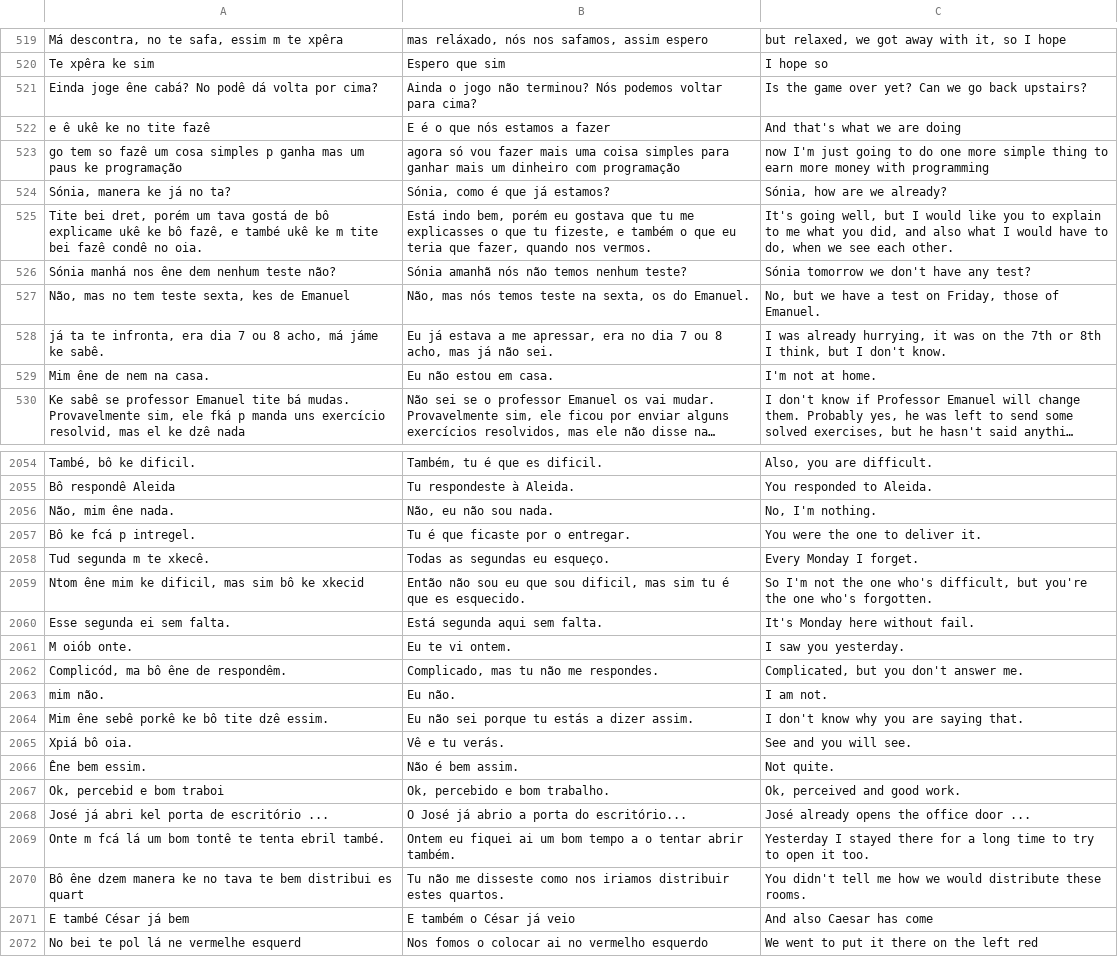
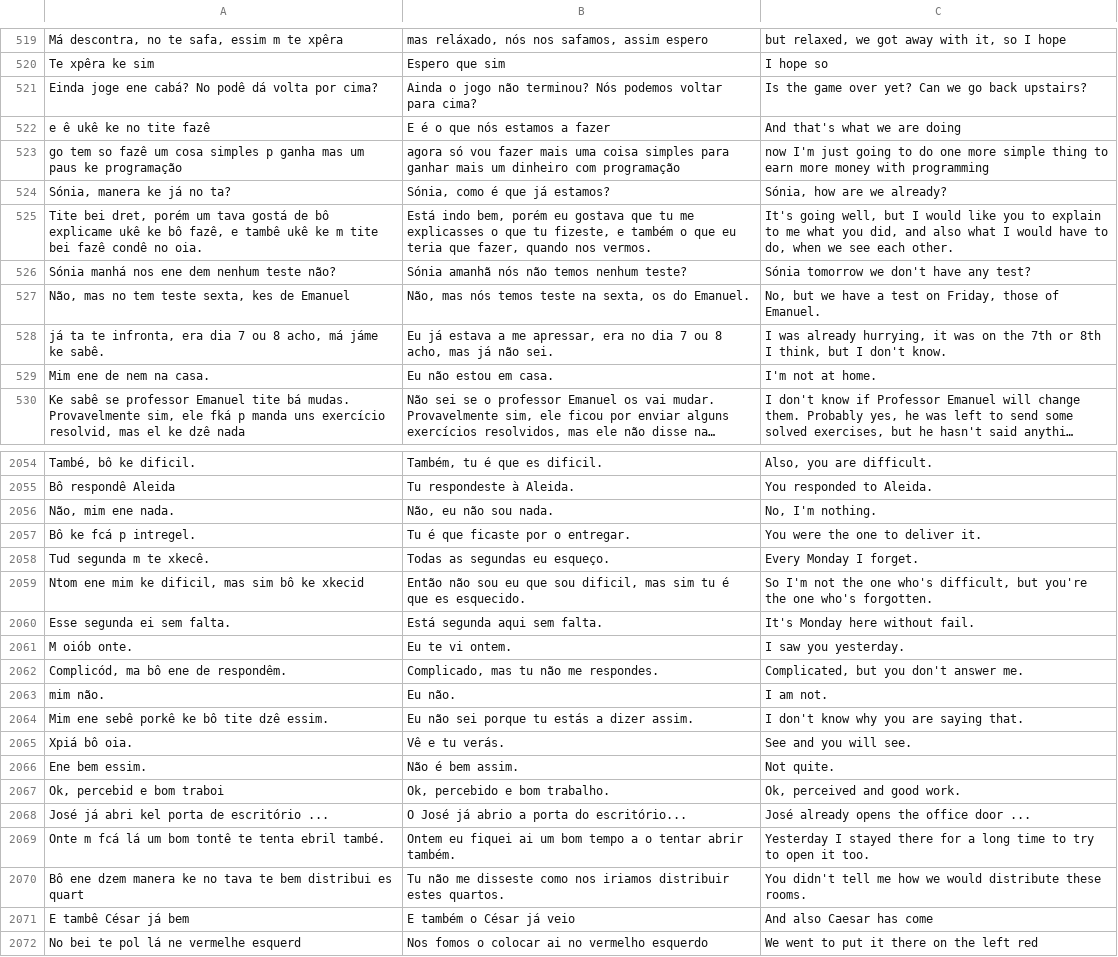
Before and after one commit to robertocarlosmedina/crioleSet, a CSV file: CVEN-Dataset.csv, drawn as a sheet; only a part is shown, gaps mark what is left out; long unchanged cells end in …; the diff covers the shown part only; the diff names each change by its address in the sheet, - before the commit and + after, or states it on an @@ line.

```diff
--- a/CVEN-Dataset.csv
+++ b/CVEN-Dataset.csv
-A521: Einda joge êne cabá? No…
+A521: Einda joge ene cabá? No…
-A525: …fazê, e també ukê ke…
+A525: …fazê, e tambê ukê ke…
-A526: Sónia manhá nos êne dem nenhum teste não?
+A526: Sónia manhá nos ene dem nenhum teste não?
-A529: Mim êne de nem na casa.
+A529: Mim ene de nem na casa.
-A2056: Não, mim êne nada.
+A2056: Não, mim ene nada.
-A2059: Ntom êne mim ke dificil, mas sim bô ke xkecid
+A2059: Ntom ene mim ke dificil, mas sim bô ke xkecid
-A2062: Complicód, ma bô êne de respondêm.
+A2062: Complicód, ma bô ene de respondêm.
-A2064: Mim êne sebê porkê ke bô tite dzê essim.
+A2064: Mim ene sebê porkê ke bô tite dzê essim.
-A2066: Êne bem essim.
+A2066: Ene bem essim.
-A2070: Bô êne dzem manera…
+A2070: Bô ene dzem manera…
-A2071: E també César já bem
+A2071: E tambê César já bem
```
Also changed, not shown: 172 edited cells elsewhere in this file, 9 other files.
